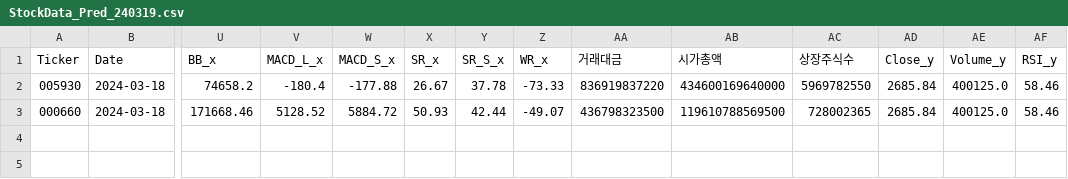
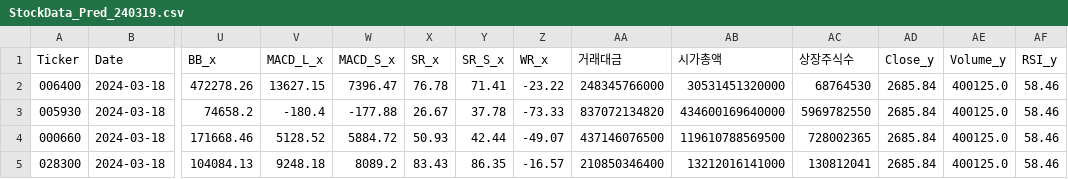
Before and after one commit to moonseunghoo/Stock_Machine_Learning, a CSV file: KRX/Scrap_Pred/StockData_Pred_240319.csv, drawn as a sheet; only a part is shown, gaps mark what is left out; addresses are those after the commit; rows hold the shown columns only; the diff names each change by its address in the sheet, - before the commit and + after, or states it on an @@ line.

```diff
--- a/KRX/Scrap_Pred/StockData_Pred_240319.csv
+++ b/KRX/Scrap_Pred/StockData_Pred_240319.csv
+row 2: 006400 | 2024-03-18 | 472278.26 | 13627.15 | 7396.47 | 76.78 | 71.41 | -23.22 | 248345766000 | 30531451320000 | 68764530 | 2685.84 | 400125.0 | 58.46
-AA3 (거래대금): 836919837220
+AA3 (거래대금): 837072134820
-AA4 (거래대금): 436798323500
+AA4 (거래대금): 437146076500
+row 5: 028300 | 2024-03-18 | 104084.13 | 9248.18 | 8089.2 | 83.43 | 86.35 | -16.57 | 210850346400 | 13212016141000 | 130812041 | 2685.84 | 400125.0 | 58.46
```
Also changed, not shown: KRX/marcap/240318.csv.
